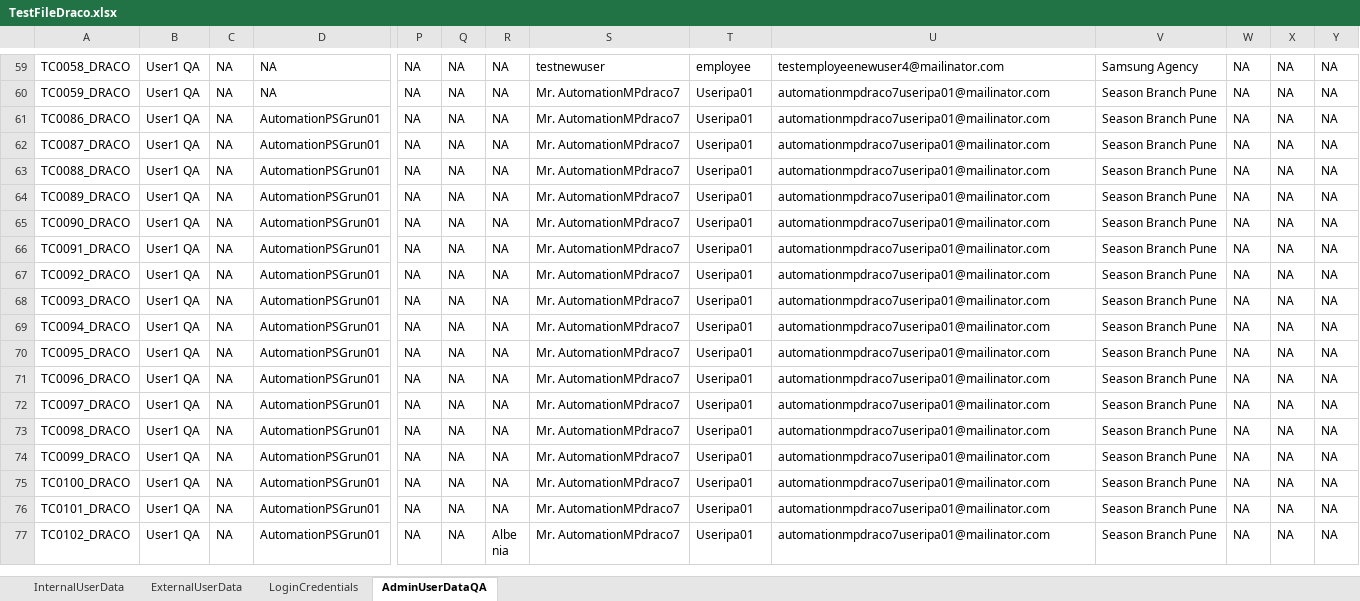
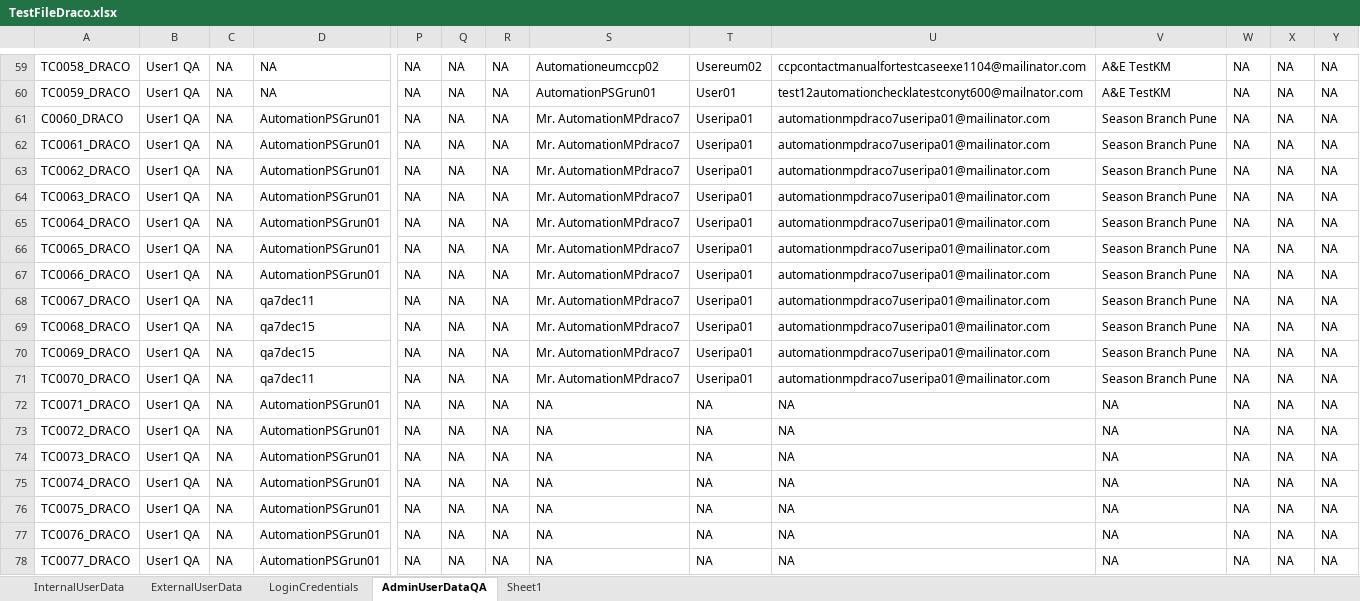
Before and after one commit to NAnushaD/AccessandEntitlementsAutomation, an Excel workbook: resources/TestFiles/TestFileDraco.xlsx, sheet AdminUserDataQA, drawn as a sheet; only a part is shown, gaps mark what is left out; the shorter side is filled out with more unchanged rows; values as stored, in another font and other column widths than the file's, no cell formats; rows hold the shown columns only; the diff covers the shown part only; the diff names each change by its address in the sheet, - before the commit and + after, or states it on an @@ line.

```diff
--- a/resources/TestFiles/TestFileDraco.xlsx (sheet AdminUserDataQA)
+++ b/resources/TestFiles/TestFileDraco.xlsx (sheet AdminUserDataQA)
+sheet tab: Sheet1
-S59: testnewuser
+S59: Automationeumccp02
-T59: employee
+T59: Usereum02
-U59: testemployeenewuser4@mailinator.com
+U59: ccpcontactmanualfortestcaseexe1104@mailinator.com
-V59: Samsung Agency
+V59: A&E TestKM
-S60: Mr. AutomationMPdraco7
+S60: AutomationPSGrun01
-T60: Useripa01
+T60: User01
-U60: automationmpdraco7useripa01@mailinator.com
+U60: test12automationchecklatestconyt600@mailnator.com
-V60: Season Branch Pune
+V60: A&E TestKM
+row 61: C0060_DRACO | User1 QA | NA | AutomationPSGrun01 | NA | NA | NA | Mr. AutomationMPdraco7 | Useripa01 | automationmpdraco7useripa01@mailinator.com | Season Branch Pune | NA | NA | NA
+row 62: TC0061_DRACO | User1 QA | NA | AutomationPSGrun01 | NA | NA | NA | Mr. AutomationMPdraco7 | Useripa01 | automationmpdraco7useripa01@mailinator.com | Season Branch Pune | NA | NA | NA
+row 63: TC0062_DRACO | User1 QA | NA | AutomationPSGrun01 | NA | NA | NA | Mr. AutomationMPdraco7 | Useripa01 | automationmpdraco7useripa01@mailinator.com | Season Branch Pune | NA | NA | NA
+row 64: TC0063_DRACO | User1 QA | NA | AutomationPSGrun01 | NA | NA | NA | Mr. AutomationMPdraco7 | Useripa01 | automationmpdraco7useripa01@mailinator.com | Season Branch Pune | NA | NA | NA
+row 65: TC0064_DRACO | User1 QA | NA | AutomationPSGrun01 | NA | NA | NA | Mr. AutomationMPdraco7 | Useripa01 | automationmpdraco7useripa01@mailinator.com | Season Branch Pune | NA | NA | NA
+row 66: TC0065_DRACO | User1 QA | NA | AutomationPSGrun01 | NA | NA | NA | Mr. AutomationMPdraco7 | Useripa01 | automationmpdraco7useripa01@mailinator.com | Season Branch Pune | NA | NA | NA
@@ row 101 moved to row 67: TC0066_DRACO @@
+row 68: TC0067_DRACO | User1 QA | NA | qa7dec11 | NA | NA | NA | Mr. AutomationMPdraco7 | Useripa01 | automationmpdraco7useripa01@mailinator.com | Season Branch Pune | NA | NA | NA
+row 69: TC0068_DRACO | User1 QA | NA | qa7dec15 | NA | NA | NA | Mr. AutomationMPdraco7 | Useripa01 | automationmpdraco7useripa01@mailinator.com | Season Branch Pune | NA | NA | NA
+row 70: TC0069_DRACO | User1 QA | NA | qa7dec15 | NA | NA | NA | Mr. AutomationMPdraco7 | Useripa01 | automationmpdraco7useripa01@mailinator.com | Season Branch Pune | NA | NA | NA
+row 71: TC0070_DRACO | User1 QA | NA | qa7dec11 | NA | NA | NA | Mr. AutomationMPdraco7 | Useripa01 | automationmpdraco7useripa01@mailinator.com | Season Branch Pune | NA | NA | NA
@@ row 83 moved to row 72: TC0071_DRACO @@
@@ row 84 moved to row 73: TC0072_DRACO @@
@@ row 85 moved to row 74: TC0073_DRACO @@
@@ row 86 moved to row 75: TC0074_DRACO @@
@@ row 87 moved to row 76: TC0075_DRACO @@
@@ row 88 moved to row 77: TC0076_DRACO @@
@@ row 89 moved to row 78: TC0077_DRACO @@
```
Also changed, not shown: 2 added rows, 5 removed rows, 6 moved rows, 12 hidden or unhidden rows and 82 edited cells elsewhere in this sheet, sheet LoginCredentials, cell formats, 7 other files.
